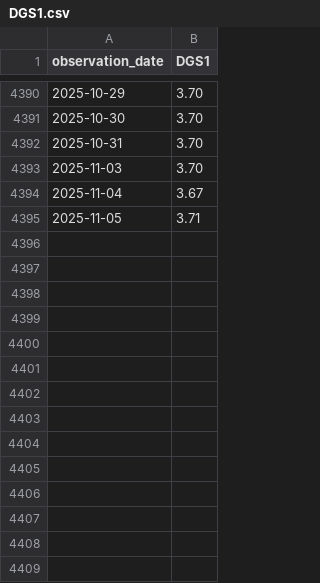
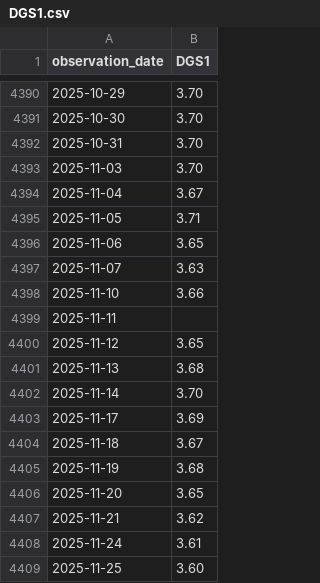
Before and after one commit to chris-room13/yield-curve-forecasting, a CSV file: data/DGS1.csv, drawn as a sheet; only a part is shown, gaps mark what is left out; the diff names each change by its address in the sheet, - before the commit and + after, or states it on an @@ line.

Commit message:
Data changes
Changed data to include yields up to 2025-11-25. Changed the trainings accordingly and saved new results

```diff
--- a/data/DGS1.csv
+++ b/data/DGS1.csv
+row 4396: 2025-11-06 | 3.65
+row 4397: 2025-11-07 | 3.63
+row 4398: 2025-11-10 | 3.66
+row 4399: 2025-11-11
+row 4400: 2025-11-12 | 3.65
+row 4401: 2025-11-13 | 3.68
+row 4402: 2025-11-14 | 3.70
+row 4403: 2025-11-17 | 3.69
+row 4404: 2025-11-18 | 3.67
+row 4405: 2025-11-19 | 3.68
+row 4406: 2025-11-20 | 3.65
+row 4407: 2025-11-21 | 3.62
+row 4408: 2025-11-24 | 3.61
+row 4409: 2025-11-25 | 3.60
```
Also changed, not shown: data/DGS10.csv, data/DGS2.csv, 7 other files.
